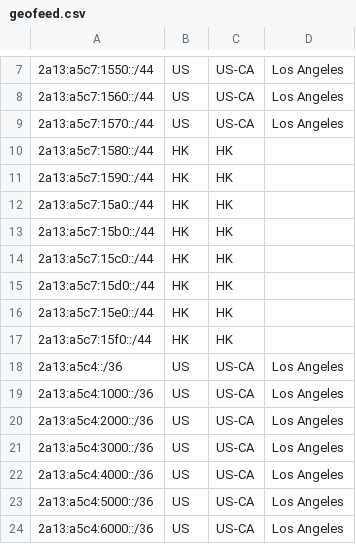
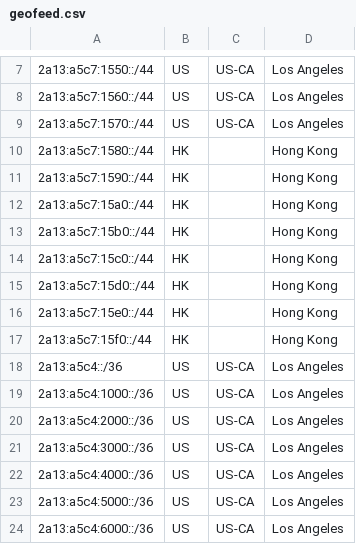
Before and after one commit to feat233/Geofeed, a CSV file: geofeed.csv, drawn as a sheet; only a part is shown, gaps mark what is left out.

Commit message:
Update geofeed.csv

```diff
--- a/geofeed.csv
+++ b/geofeed.csv
@@ -9,10 +9,10 @@
 2a13:a5c7:1570::/44,US,US-CA,Los Angeles
-2a13:a5c7:1580::/44,HK,HK,
-2a13:a5c7:1590::/44,HK,HK,
-2a13:a5c7:15a0::/44,HK,HK,
-2a13:a5c7:15b0::/44,HK,HK,
-2a13:a5c7:15c0::/44,HK,HK,
-2a13:a5c7:15d0::/44,HK,HK,
-2a13:a5c7:15e0::/44,HK,HK,
-2a13:a5c7:15f0::/44,HK,HK,
+2a13:a5c7:1580::/44,HK,,Hong Kong,
+2a13:a5c7:1590::/44,HK,,Hong Kong,
+2a13:a5c7:15a0::/44,HK,,Hong Kong,
+2a13:a5c7:15b0::/44,HK,,Hong Kong,
+2a13:a5c7:15c0::/44,HK,,Hong Kong,
+2a13:a5c7:15d0::/44,HK,,Hong Kong,
+2a13:a5c7:15e0::/44,HK,,Hong Kong,
+2a13:a5c7:15f0::/44,HK,,Hong Kong,
 2a13:a5c4::/36,US,US-CA,Los Angeles
```
